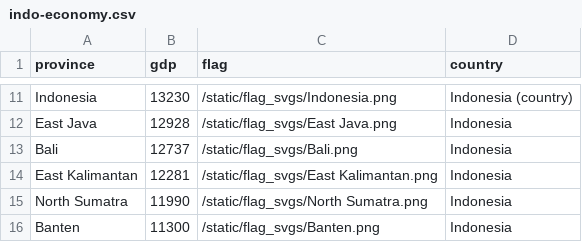
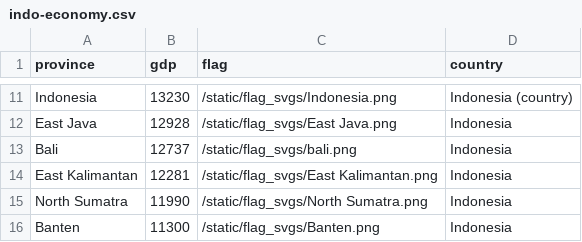
Before and after one commit to NEU-DS-4200-S20/s-l-project-sumba-hospitality-foundation, a CSV file: SHF_INDO/data/indo-economy.csv, drawn as a sheet; only a part is shown, gaps mark what is left out.

Commit message:
names

```diff
--- a/SHF_INDO/data/indo-economy.csv
+++ b/SHF_INDO/data/indo-economy.csv
@@ -12,3 +12,3 @@ Indonesia,13230,/static/flag_svgs/Indonesia.png,Indonesia (country)
 East Java,12928,/static/flag_svgs/East Java.png,Indonesia
-Bali,12737,/static/flag_svgs/Bali.png,Indonesia
+Bali,12737,/static/flag_svgs/bali.png,Indonesia
 East Kalimantan,12281,/static/flag_svgs/East Kalimantan.png,Indonesia
```
